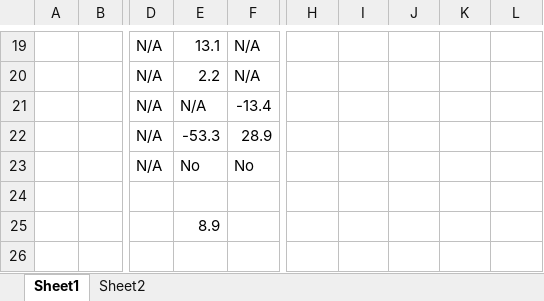
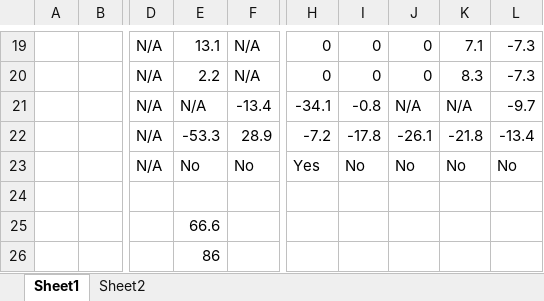
Before and after one commit to tfrick34/tfrick34.github.io, an Excel workbook: Fantasy Football/2019/Work/Trade Sheet.xlsx, sheet Sheet1, drawn as a sheet; only a part is shown, gaps mark what is left out; values as stored, in another font and other column widths than the file's, no cell formats; the diff covers the shown part only; the diff names each change by its address in the sheet, - before the commit and + after, or states it on an @@ line.

```diff
--- a/Fantasy Football/2019/Work/Trade Sheet.xlsx (sheet Sheet1)
+++ b/Fantasy Football/2019/Work/Trade Sheet.xlsx (sheet Sheet1)
-H19:H20: (empty)
+H19:H20: 0
-I19:I20: (empty)
+I19:I20: 0
-J19:J20: (empty)
+J19:J20: 0
-K19: (empty)
+K19: 7.1
-L19:L20: (empty)
+L19:L20: -7.3
-K20: (empty)
+K20: 8.3
-H21: (empty)
+H21: -34.1
-I21: (empty)
+I21: -0.8
-J21: (empty)
+J21: N/A
-K21: (empty)
+K21: N/A
-L21: (empty)
+L21: -9.7
-H22: (empty)
+H22: -7.2
-I22: (empty)
+I22: -17.8
-J22: (empty)
+J22: -26.1
-K22: (empty)
+K22: -21.8
-L22: (empty)
+L22: -13.4
-H23: (empty)
+H23: Yes
-I23: (empty)
+I23: No
-J23: (empty)
+J23: No
-K23: (empty)
+K23: No
-L23: (empty)
+L23: No
-E25: 8.9
+E25: 66.6
-E26: (empty)
+E26: 86
```
Also changed, not shown: 45 edited cells elsewhere in this sheet, sheet Sheet2, cell formats, 4 other files.
